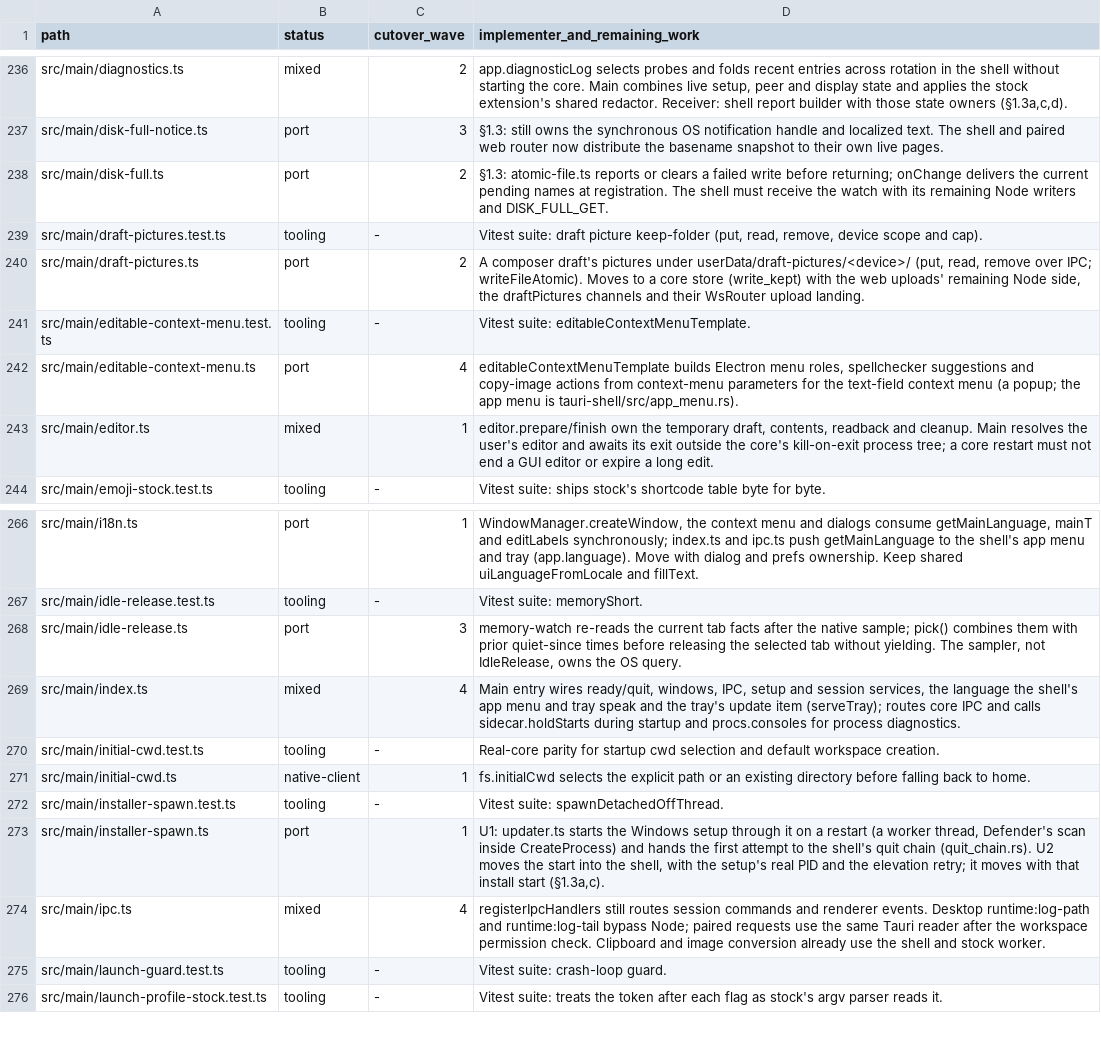
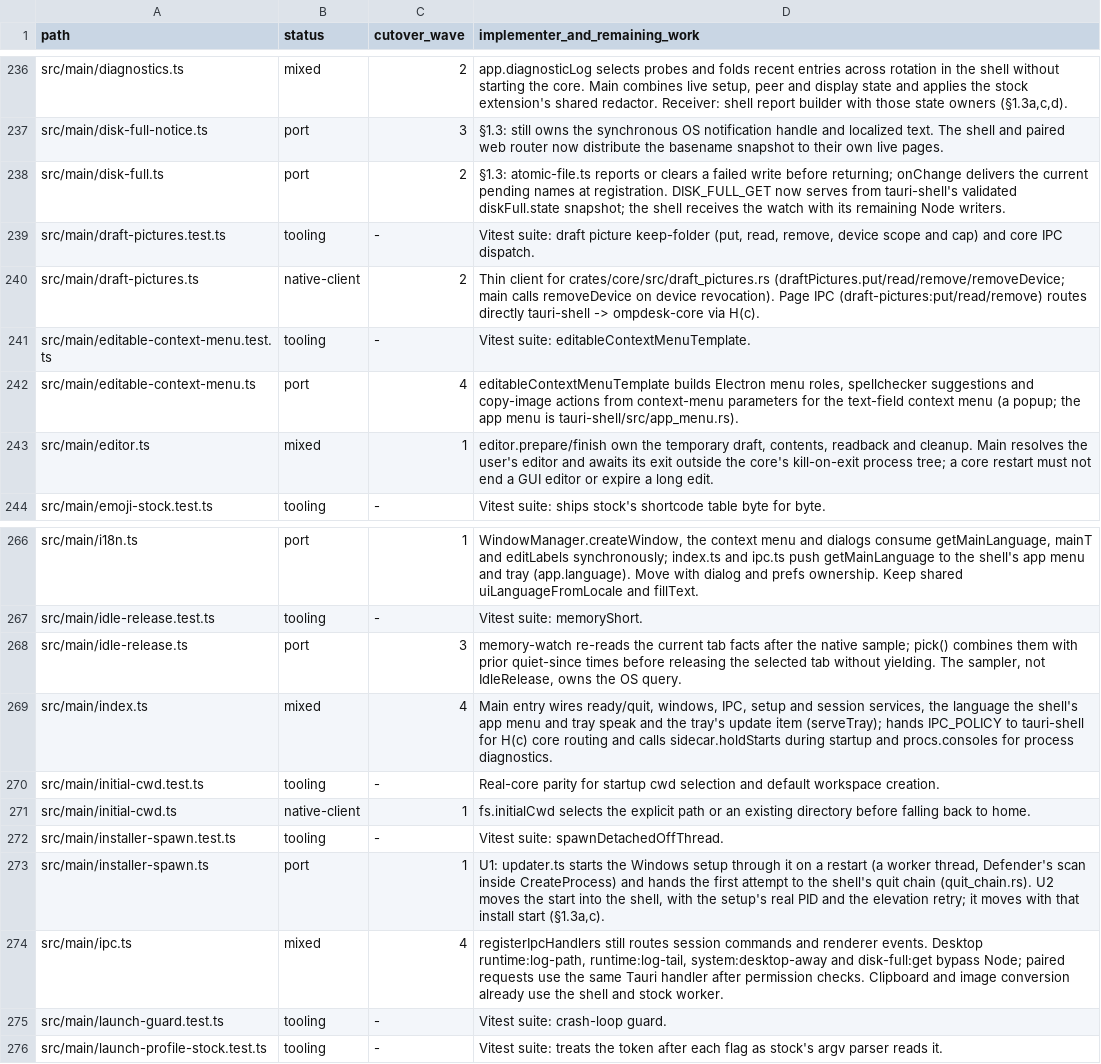
Before and after one commit to seuput-inc/ompdesk, a TSV file: docs/rust-inventory/root.tsv, drawn as a sheet; only a part is shown, gaps mark what is left out.

```diff
--- a/docs/rust-inventory/root.tsv
+++ b/docs/rust-inventory/root.tsv
@@ -237,5 +237,5 @@ src/main/diagnostics.ts	mixed	2	app.diagnosticLog selects probes and folds recen
 src/main/disk-full-notice.ts	port	3	§1.3: still owns the synchronous OS notification handle and localized text. The shell and paired web router now distribute the basename snapshot to their own live pages.
-src/main/disk-full.ts	port	2	§1.3: atomic-file.ts reports or clears a failed write before returning; onChange delivers the current pending names at registration. The shell must receive the watch with its remaining Node writers and DISK_FULL_GET.
-src/main/draft-pictures.test.ts	tooling	-	Vitest suite: draft picture keep-folder (put, read, remove, device scope and cap).
-src/main/draft-pictures.ts	port	2	A composer draft's pictures under userData/draft-pictures/<device>/ (put, read, remove over IPC; writeFileAtomic). Moves to a core store (write_kept) with the web uploads' remaining Node side, the draftPictures channels and their WsRouter upload landing.
+src/main/disk-full.ts	port	2	§1.3: atomic-file.ts reports or clears a failed write before returning; onChange delivers the current pending names at registration. DISK_FULL_GET now serves from tauri-shell's validated diskFull.state snapshot; the shell receives the watch with its remaining Node writers.
+src/main/draft-pictures.test.ts	tooling	-	Vitest suite: draft picture keep-folder (put, read, remove, device scope and cap) and core IPC dispatch.
+src/main/draft-pictures.ts	native-client	2	Thin client for crates/core/src/draft_pictures.rs (draftPictures.put/read/remove/removeDevice; main calls removeDevice on device revocation). Page IPC (draft-pictures:put/read/remove) routes directly tauri-shell -> ompdesk-core via H(c).
 src/main/editable-context-menu.test.ts	tooling	-	Vitest suite: editableContextMenuTemplate.
@@ -268,3 +268,3 @@ src/main/idle-release.test.ts	tooling	-	Vitest suite: memoryShort.
 src/main/idle-release.ts	port	3	memory-watch re-reads the current tab facts after the native sample; pick() combines them with prior quiet-since times before releasing the selected tab without yielding. The sampler, not IdleRelease, owns the OS query.
-src/main/index.ts	mixed	4	Main entry wires ready/quit, windows, IPC, setup and session services, the language the shell's app menu and tray speak and the tray's update item (serveTray); routes core IPC and calls sidecar.holdStarts during startup and procs.consoles for process diagnostics.
+src/main/index.ts	mixed	4	Main entry wires ready/quit, windows, IPC, setup and session services, the language the shell's app menu and tray speak and the tray's update item (serveTray); hands IPC_POLICY to tauri-shell for H(c) core routing and calls sidecar.holdStarts during startup and procs.consoles for process diagnostics.
 src/main/initial-cwd.test.ts	tooling	-	Real-core parity for startup cwd selection and default workspace creation.
@@ -273,3 +273,3 @@ src/main/installer-spawn.test.ts	tooling	-	Vitest suite: spawnDetachedOffThread.
 src/main/installer-spawn.ts	port	1	U1: updater.ts starts the Windows setup through it on a restart (a worker thread, Defender's scan inside CreateProcess) and hands the first attempt to the shell's quit chain (quit_chain.rs). U2 moves the start into the shell, with the setup's real PID and the elevation retry; it moves with that install start (§1.3a,c).
-src/main/ipc.ts	mixed	4	registerIpcHandlers still routes session commands and renderer events. Desktop runtime:log-path and runtime:log-tail bypass Node; paired requests use the same Tauri reader after the workspace permission check. Clipboard and image conversion already use the shell and stock worker.
+src/main/ipc.ts	mixed	4	registerIpcHandlers still routes session commands and renderer events. Desktop runtime:log-path, runtime:log-tail, system:desktop-away and disk-full:get bypass Node; paired requests use the same Tauri handler after permission checks. Clipboard and image conversion already use the shell and stock worker.
 src/main/launch-guard.test.ts	tooling	-	Vitest suite: crash-loop guard.
```
Also changed, not shown: docs/rust-inventory/web.tsv, 2 other files.
